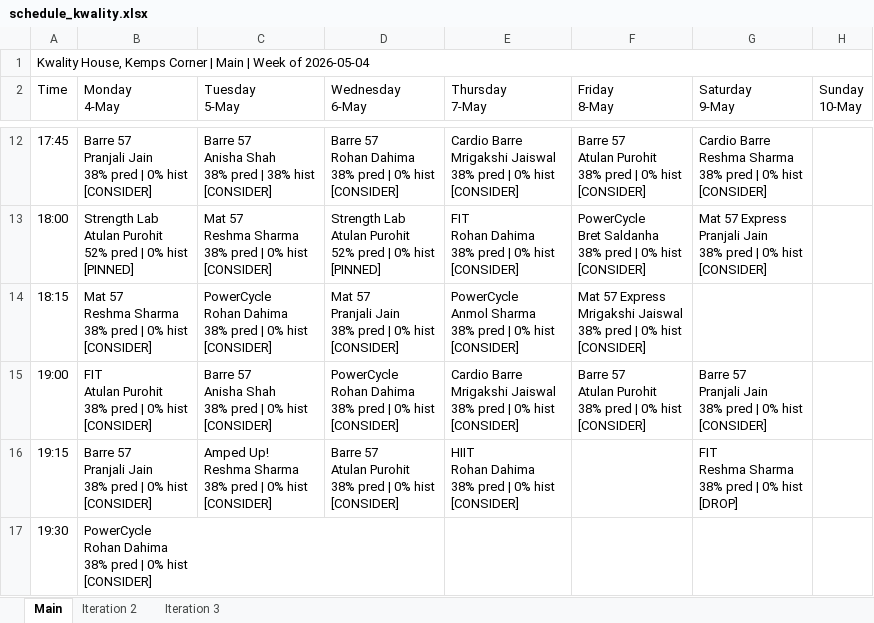
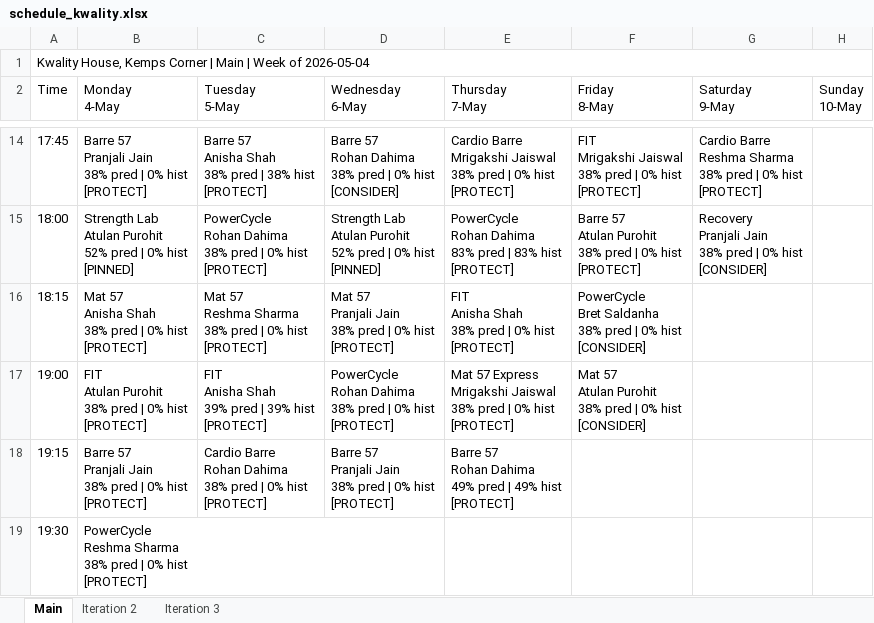
Before and after one commit to Jimmeey23/schedulling-assistant, an Excel workbook: outputs/schedule_kwality.xlsx, sheet Main, drawn as a sheet; only a part is shown, gaps mark what is left out; values as stored, in another font and other column widths than the file's, no cell formats; addresses are those after the commit; ↵ is a line break in a cell; the diff covers the shown part only; the diff names each change by its address in the sheet, - before the commit and + after, or states it on an @@ line.

```diff
--- a/outputs/schedule_kwality.xlsx (sheet Main)
+++ b/outputs/schedule_kwality.xlsx (sheet Main)
-B14 (Monday 4-May): …0% hist ↵ [CONSIDER]
+B14 (Monday 4-May): …0% hist ↵ [PROTECT]
-C14 (Tuesday 5-May): …38% hist ↵ [CONSIDER]
+C14 (Tuesday 5-May): …38% hist ↵ [PROTECT]
-E14 (Thursday 7-May): …0% hist ↵ [CONSIDER]
+E14 (Thursday 7-May): …0% hist ↵ [PROTECT]
-F14 (Friday 8-May): Barre 57 ↵ Atulan Purohit ↵ 38% pred | 0% hist ↵ [CONSIDER]
+F14 (Friday 8-May): FIT ↵ Mrigakshi Jaiswal ↵ 38% pred | 0% hist ↵ [PROTECT]
-G14 (Saturday 9-May): …0% hist ↵ [CONSIDER]
+G14 (Saturday 9-May): …0% hist ↵ [PROTECT]
-C15 (Tuesday 5-May): Mat 57 ↵ Reshma Sharma ↵ 38% pred | 0% hist ↵ [CONSIDER]
+C15 (Tuesday 5-May): PowerCycle ↵ Rohan Dahima ↵ 38% pred | 0% hist ↵ [PROTECT]
-E15 (Thursday 7-May): FIT ↵ Rohan Dahima ↵ 38% pred | 0% hist ↵ [CONSIDER]
+E15 (Thursday 7-May): PowerCycle ↵ Rohan Dahima ↵ 83% pred | 83% hist ↵ [PROTECT]
-F15 (Friday 8-May): PowerCycle ↵ Bret Saldanha ↵ 38% pred | 0% hist ↵ [CONSIDER]
+F15 (Friday 8-May): Barre 57 ↵ Atulan Purohit ↵ 38% pred | 0% hist ↵ [PROTECT]
-G15 (Saturday 9-May): Mat 57 Express ↵ Pranjali Jain…
+G15 (Saturday 9-May): Recovery ↵ Pranjali Jain…
-B16 (Monday 4-May): Mat 57 ↵ Reshma Sharma ↵ 38% pred | 0% hist ↵ [CONSIDER]
+B16 (Monday 4-May): Mat 57 ↵ Anisha Shah ↵ 38% pred | 0% hist ↵ [PROTECT]
-C16 (Tuesday 5-May): PowerCycle ↵ Rohan Dahima ↵ 38% pred | 0% hist ↵ [CONSIDER]
+C16 (Tuesday 5-May): Mat 57 ↵ Reshma Sharma ↵ 38% pred | 0% hist ↵ [PROTECT]
-D16 (Wednesday 6-May): …0% hist ↵ [CONSIDER]
+D16 (Wednesday 6-May): …0% hist ↵ [PROTECT]
-E16 (Thursday 7-May): PowerCycle ↵ Anmol Sharma ↵ 38% pred | 0% hist ↵ [CONSIDER]
+E16 (Thursday 7-May): FIT ↵ Anisha Shah ↵ 38% pred | 0% hist ↵ [PROTECT]
-F16 (Friday 8-May): Mat 57 Express ↵ Mrigakshi Jaiswal ↵ 38% pred…
+F16 (Friday 8-May): PowerCycle ↵ Bret Saldanha ↵ 38% pred…
-B17 (Monday 4-May): …0% hist ↵ [CONSIDER]
+B17 (Monday 4-May): …0% hist ↵ [PROTECT]
-C17 (Tuesday 5-May): Barre 57 ↵ Anisha Shah ↵ 38% pred | 0% hist ↵ [CONSIDER]
+C17 (Tuesday 5-May): FIT ↵ Anisha Shah ↵ 39% pred | 39% hist ↵ [PROTECT]
-D17 (Wednesday 6-May): …0% hist ↵ [CONSIDER]
+D17 (Wednesday 6-May): …0% hist ↵ [PROTECT]
-E17 (Thursday 7-May): Cardio Barre ↵ Mrigakshi Jaiswal ↵ 38% pred | 0% hist ↵ [CONSIDER]
+E17 (Thursday 7-May): Mat 57 Express ↵ Mrigakshi Jaiswal ↵ 38% pred | 0% hist ↵ [PROTECT]
-F17 (Friday 8-May): Barre 57 ↵ Atulan…
+F17 (Friday 8-May): Mat 57 ↵ Atulan…
-G17 (Saturday 9-May): Barre 57 ↵ Pranjali Jain ↵ 38% pred | 0% hist ↵ [CONSIDER]
+G17 (Saturday 9-May): (empty)
-B18 (Monday 4-May): …0% hist ↵ [CONSIDER]
+B18 (Monday 4-May): …0% hist ↵ [PROTECT]
-C18 (Tuesday 5-May): Amped Up! ↵ Reshma Sharma ↵ 38% pred | 0% hist ↵ [CONSIDER]
+C18 (Tuesday 5-May): Cardio Barre ↵ Rohan Dahima ↵ 38% pred | 0% hist ↵ [PROTECT]
-D18 (Wednesday 6-May): Barre 57 ↵ Atulan Purohit ↵ 38% pred | 0% hist ↵ [CONSIDER]
+D18 (Wednesday 6-May): Barre 57 ↵ Pranjali Jain ↵ 38% pred | 0% hist ↵ [PROTECT]
-E18 (Thursday 7-May): HIIT ↵ Rohan Dahima ↵ 38% pred | 0% hist ↵ [CONSIDER]
+E18 (Thursday 7-May): Barre 57 ↵ Rohan Dahima ↵ 49% pred | 49% hist ↵ [PROTECT]
-G18 (Saturday 9-May): FIT ↵ Reshma Sharma ↵ 38% pred | 0% hist ↵ [DROP]
+G18 (Saturday 9-May): (empty)
-B19 (Monday 4-May): PowerCycle ↵ Rohan Dahima ↵ 38% pred | 0% hist ↵ [CONSIDER]
+B19 (Monday 4-May): PowerCycle ↵ Reshma Sharma ↵ 38% pred | 0% hist ↵ [PROTECT]
```
Also changed, not shown: 2 added rows and 26 edited cells elsewhere in this sheet, sheet Iteration 2, sheet Iteration 3, cell formats, outputs/schedule_kenkere.xlsx, outputs/schedule_supreme.xlsx, 15 other files.
